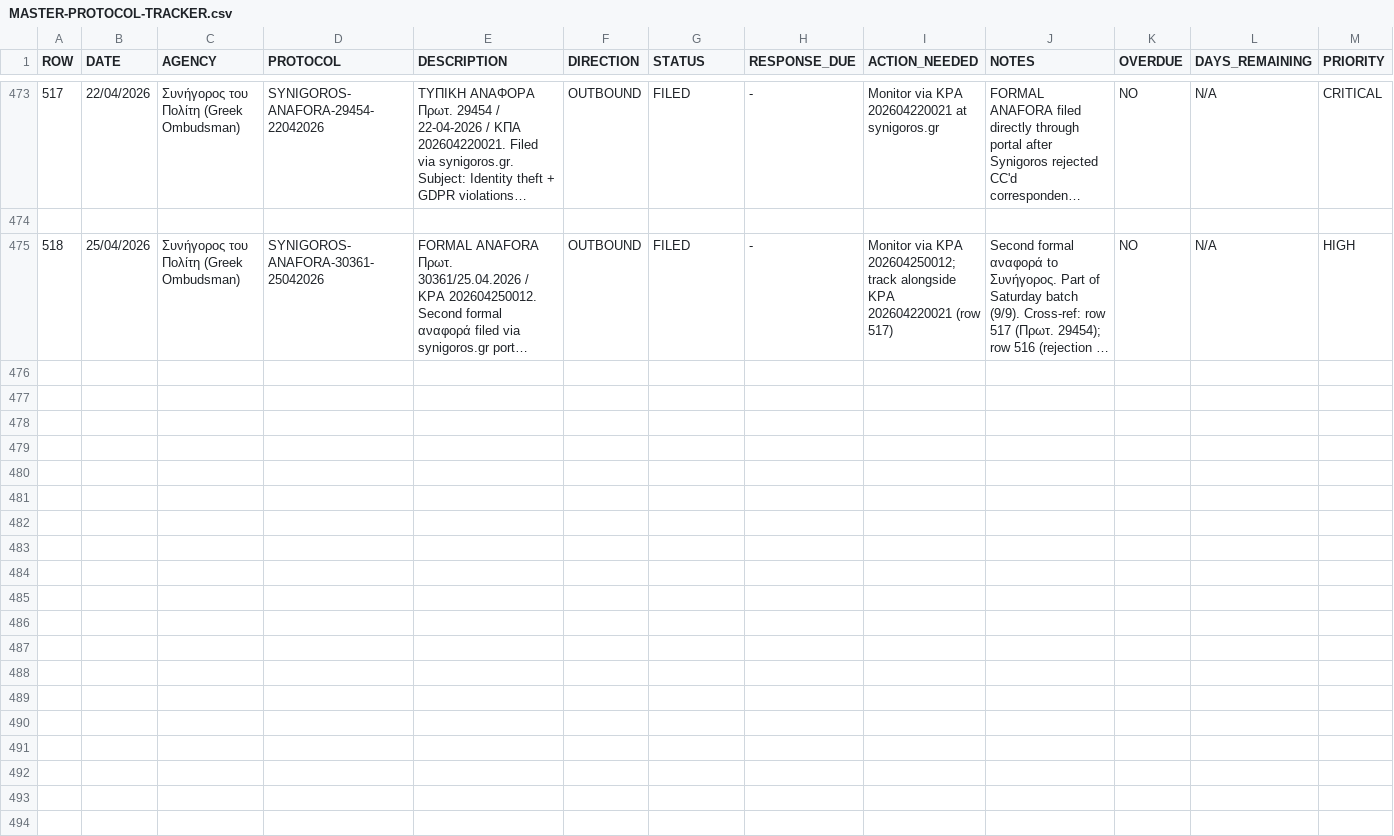
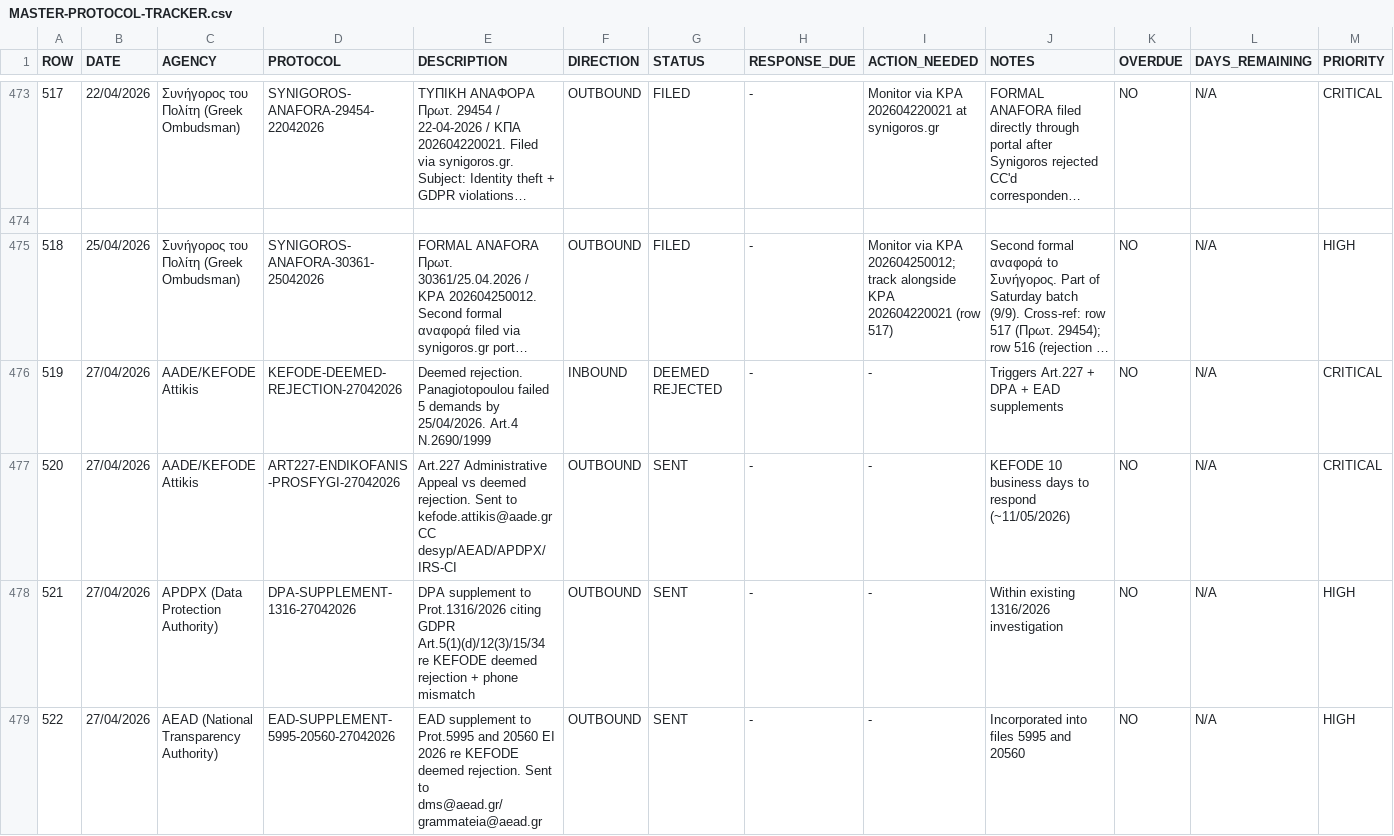
Before and after one commit to alexandros-thomson/zeus-ai-evidence-package, a CSV file: evidence/MASTER-PROTOCOL-TRACKER.csv, drawn as a sheet; only a part is shown, gaps mark what is left out; long unchanged cells end in …; rows hold the shown columns only; the diff names each change by its address in the sheet, - before the commit and + after, or states it on an @@ line.

Commit message:
Add rows 519-522: KEFODE deemed rejection + Art.227 appeal + DPA supplement + EAD supplement (27/04/2026)
Row 519: KEFODE deemed rejection (siopiri aporripsi) - Panagiotopoulou failed 5 demands by 25/04/2026
Row 520: Art.227 Endikofanis Prosfygi filed to KEFODE CC DESYP/AEAD/APDPX/IRS-CI
Row 521: DPA supplement to Prot.1316/2026 (GDPR Art.5(1)(d)/12(3)/15/34)
Row 522: EAD supplement to Prot.5995/20560 EI 2026

```diff
--- a/evidence/MASTER-PROTOCOL-TRACKER.csv
+++ b/evidence/MASTER-PROTOCOL-TRACKER.csv
+row 476: 519 | 27/04/2026 | AADE/KEFODE Attikis | KEFODE-DEEMED-REJECTION-27042026 | Deemed rejection. Panagiotopoulou failed 5 demands by 25/04/2026. Art.4 N.2690/1999 | INBOUND | DEEMED REJECTED | - | - | Triggers Art.227 + DPA + EAD supplements | NO | N/A | CRITICAL
+row 477: 520 | 27/04/2026 | AADE/KEFODE Attikis | ART227-ENDIKOFANIS-PROSFYGI-27042026 | Art.227 Administrative Appeal vs deemed rejection. Sent to kefode.attikis@aade.gr CC desyp/AEAD/APDPX/IRS-CI | OUTBOUND | SENT | - | - | KEFODE 10 business days to respond (~11/05/2026) | NO | N/A | CRITICAL
+row 478: 521 | 27/04/2026 | APDPX (Data Protection Authority) | DPA-SUPPLEMENT-1316-27042026 | DPA supplement to Prot.1316/2026 citing GDPR Art.5(1)(d)/12(3)/15/34 re KEFODE deemed rejection + phone mismatch | OUTBOUND | SENT | - | - | Within existing 1316/2026 investigation | NO | N/A | HIGH
+row 479: 522 | 27/04/2026 | AEAD (National Transparency Authority) | EAD-SUPPLEMENT-5995-20560-27042026 | EAD supplement to Prot.5995 and 20560 EI 2026 re KEFODE deemed rejection. Sent to dms@aead.gr/grammateia@aead.gr | OUTBOUND | SENT | - | - | Incorporated into files 5995 and 20560 | NO | N/A | HIGH
```
